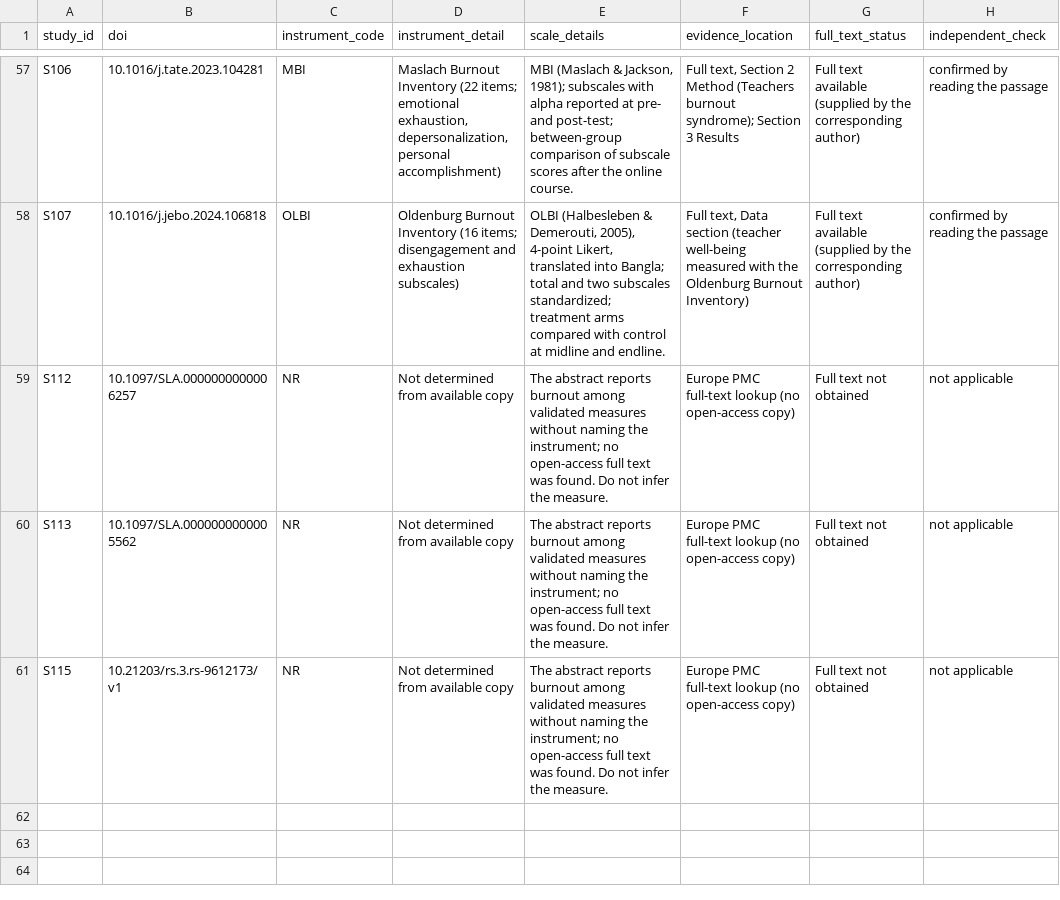
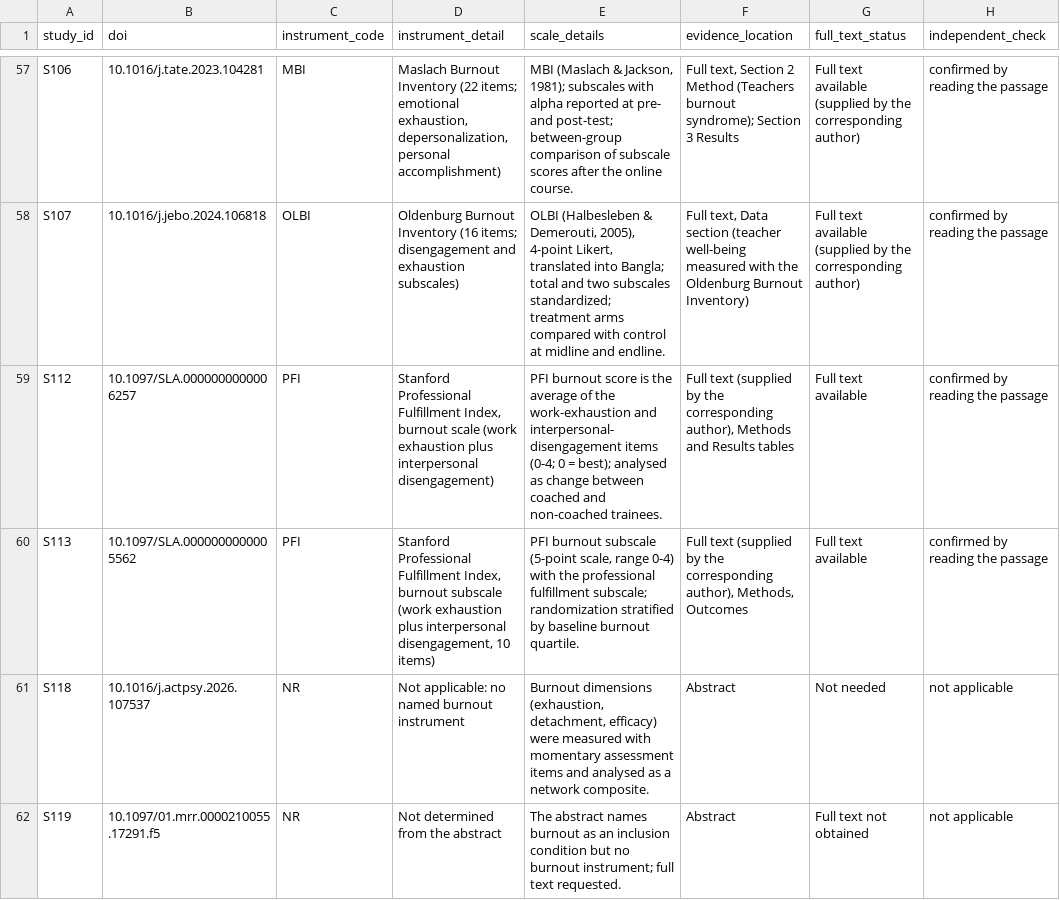
Before and after one commit to fyodora2/5R, a CSV file: data/instrument_fulltext_verification.csv, drawn as a sheet; only a part is shown, gaps mark what is left out.

```diff
--- a/data/instrument_fulltext_verification.csv
+++ b/data/instrument_fulltext_verification.csv
@@ -58,4 +58,5 @@ S106,10.1016/j.tate.2023.104281,MBI,"Maslach Burnout Inventory (22 items; emotio
 S107,10.1016/j.jebo.2024.106818,OLBI,Oldenburg Burnout Inventory (16 items; disengagement and exhaustion subscales),"OLBI (Halbesleben & Demerouti, 2005), 4-point Likert, translated into Bangla; total and two subscales standardized; treatment arms compared with control at midline and endline.","Full text, Data section (teacher well-being measured with the Oldenburg Burnout Inventory)",Full text available (supplied by the corresponding author),confirmed by reading the passage
-S112,10.1097/SLA.0000000000006257,NR,Not determined from available copy,The abstract reports burnout among validated measures without naming the instrument; no open-access full text was found. Do not infer the measure.,Europe PMC full-text lookup (no open-access copy),Full text not obtained,not applicable
-S113,10.1097/SLA.0000000000005562,NR,Not determined from available copy,The abstract reports burnout among validated measures without naming the instrument; no open-access full text was found. Do not infer the measure.,Europe PMC full-text lookup (no open-access copy),Full text not obtained,not applicable
-S115,10.21203/rs.3.rs-9612173/v1,NR,Not determined from available copy,The abstract reports burnout among validated measures without naming the instrument; no open-access full text was found. Do not infer the measure.,Europe PMC full-text lookup (no open-access copy),Full text not obtained,not applicable
+S112,10.1097/SLA.0000000000006257,PFI,"Stanford Professional Fulfillment Index, burnout scale (work exhaustion plus interpersonal disengagement)",PFI burnout score is the average of the work-exhaustion and interpersonal-disengagement items (0-4; 0 = best); analysed as change between coached and non-coached trainees.,"Full text (supplied by the corresponding author), Methods and Results tables",Full text available,confirmed by reading the passage
+S113,10.1097/SLA.0000000000005562,PFI,"Stanford Professional Fulfillment Index, burnout subscale (work exhaustion plus interpersonal disengagement, 10 items)","PFI burnout subscale (5-point scale, range 0-4) with the professional fulfillment subscale; randomization stratified by baseline burnout quartile.","Full text (supplied by the corresponding author), Methods, Outcomes",Full text available,confirmed by reading the passage
+S118,10.1016/j.actpsy.2026.107537,NR,Not applicable: no named burnout instrument,"Burnout dimensions (exhaustion, detachment, efficacy) were measured with momentary assessment items and analysed as a network composite.",Abstract,Not needed,not applicable
+S119,10.1097/01.mrr.0000210055.17291.f5,NR,Not determined from the abstract,The abstract names burnout as an inclusion condition but no burnout instrument; full text requested.,Abstract,Full text not obtained,not applicable
```
Also changed, not shown: data/master_registry.csv, data/study_charting.csv, 21 other files.
